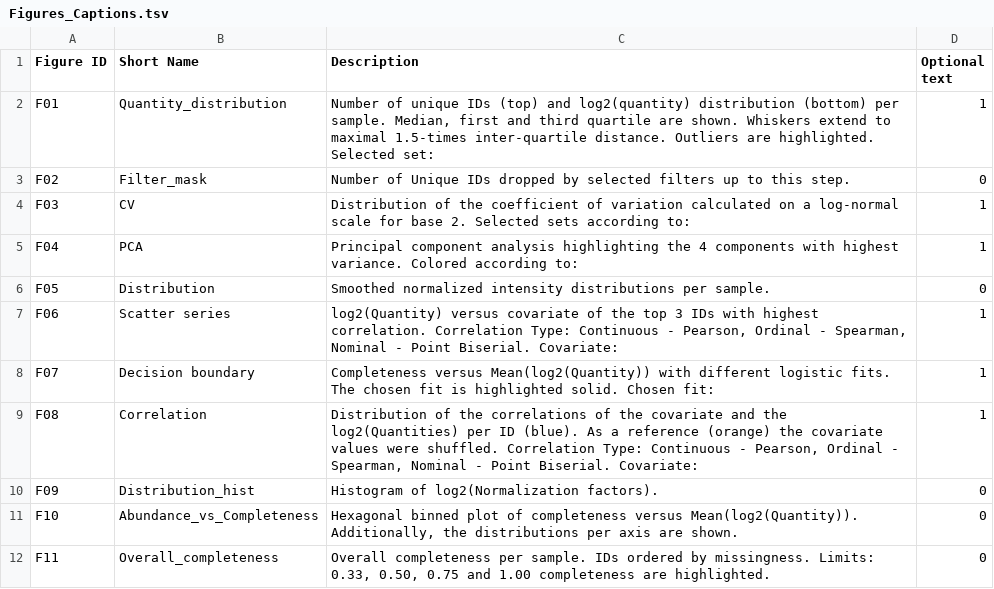
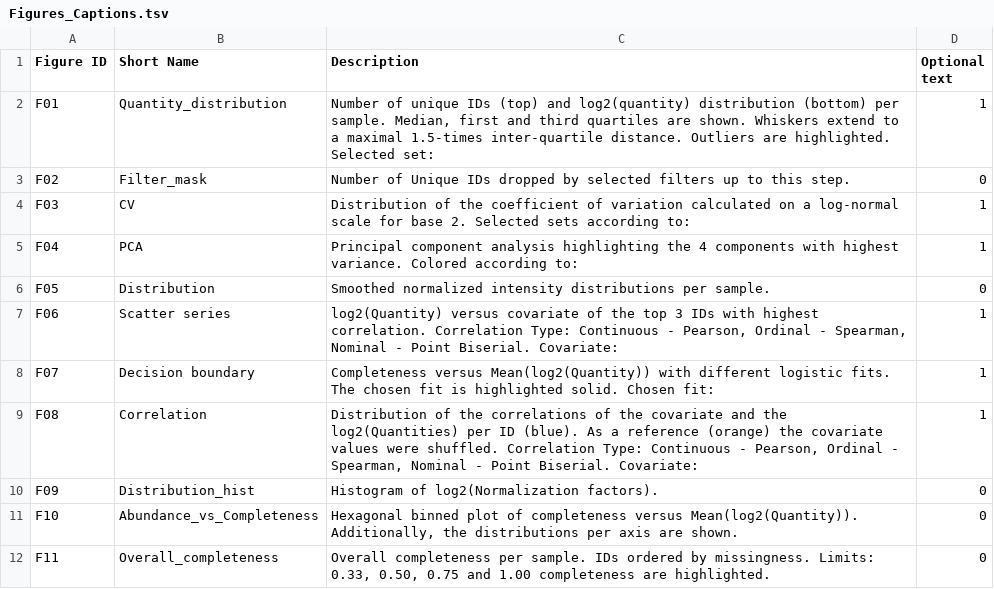
Before and after one commit to Ralser-lab/PrePAIReD, a TSV file: modules_python/Figures_Captions.tsv, drawn as a sheet.

Commit message:
UPDATED: Fixed some typos and smaller adjustments

```diff
--- a/modules_python/Figures_Captions.tsv
+++ b/modules_python/Figures_Captions.tsv
@@ -1,3 +1,3 @@
 Figure ID	Short Name	Description	Optional text
-F01	Quantity_distribution	Number of unique IDs (top) and log2(quantity) distribution (bottom) per sample. Median, first and third quartile are shown. Whiskers extend to maximal 1.5-times inter-quartile distance. Outliers are highlighted. Selected set:	1
+F01	Quantity_distribution	Number of unique IDs (top) and log2(quantity) distribution (bottom) per sample. Median, first and third quartiles are shown. Whiskers extend to a maximal 1.5-times inter-quartile distance. Outliers are highlighted. Selected set:	1
 F02	Filter_mask	Number of Unique IDs dropped by selected filters up to this step.	0
```
Also changed, not shown: 1 other file.
